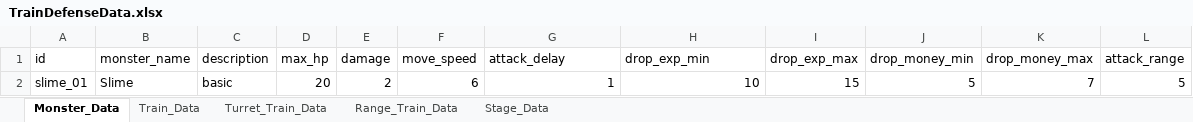
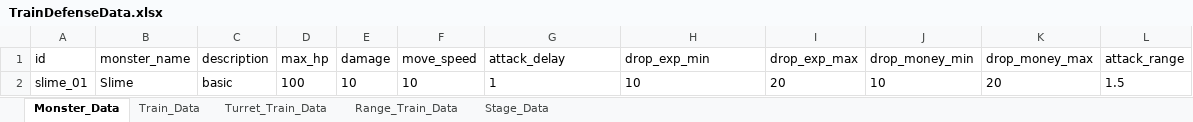
Before and after one commit to cumic06/TrainDefense, an Excel workbook: Assets/TrainDefenseData.xlsx, sheet Monster_Data, drawn as a sheet; values as stored, in another font and other column widths than the file's, no borders; the diff names each change by its address in the sheet, - before the commit and + after, or states it on an @@ line.

Commit message:
feat: monster, TrainData 불러오기 성공

```diff
--- a/Assets/TrainDefenseData.xlsx (sheet Monster_Data)
+++ b/Assets/TrainDefenseData.xlsx (sheet Monster_Data)
-D2 (max_hp): 20
+D2 (max_hp): 100
-E2 (damage): 2
+E2 (damage): 10
-F2 (move_speed): 6
+F2 (move_speed): 10
-G2:H2 alignment: right
+G2:H2 alignment: left
-I2 (drop_exp_max): 15
+I2 (drop_exp_max): 20
-J2 (drop_money_min): 5
+J2 (drop_money_min): 10
-K2 (drop_money_max): 7
+K2 (drop_money_max): 20
-L2 (attack_range): 5
+L2 (attack_range): 1.5
```
Also changed, not shown: sheet Range_Train_Data, sheet Turret_Train_Data, sheet Train_Data, 22 other files.
